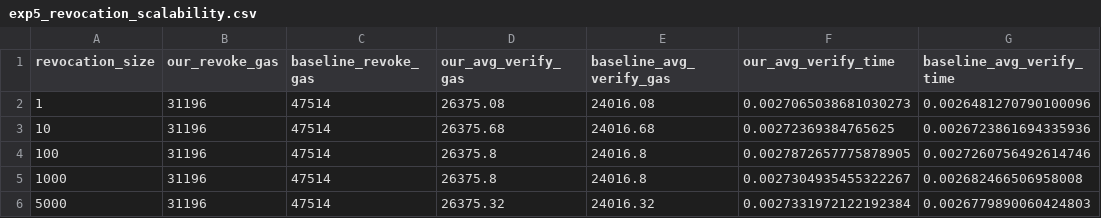
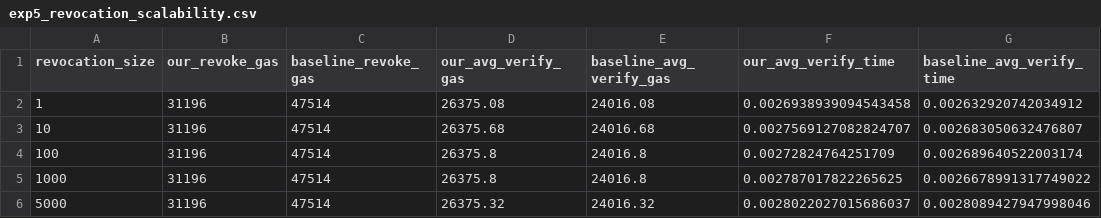
Before and after one commit to tongjiu123/blockchain8, a CSV file: code_exp/data/exp5_revocation_scalability.csv, drawn as a sheet.

```diff
--- a/code_exp/data/exp5_revocation_scalability.csv
+++ b/code_exp/data/exp5_revocation_scalability.csv
@@ -1,6 +1,6 @@
 revocation_size,our_revoke_gas,baseline_revoke_gas,our_avg_verify_gas,baseline_avg_verify_gas,our_avg_verify_time,baseline_avg_verify_time
-1,31196,47514,26375.08,24016.08,0.0027065038681030273,0.0026481270790100096
-10,31196,47514,26375.68,24016.68,0.00272369384765625,0.0026723861694335936
-100,31196,47514,26375.8,24016.8,0.0027872657775878905,0.0027260756492614746
-1000,31196,47514,26375.8,24016.8,0.0027304935455322267,0.002682466506958008
-5000,31196,47514,26375.32,24016.32,0.0027331972122192384,0.0026779890060424803
+1,31196,47514,26375.08,24016.08,0.0026938939094543458,0.002632920742034912
+10,31196,47514,26375.68,24016.68,0.0027569127082824707,0.002683050632476807
+100,31196,47514,26375.8,24016.8,0.00272824764251709,0.002689640522003174
+1000,31196,47514,26375.8,24016.8,0.002787017822265625,0.0026678991317749022
+5000,31196,47514,26375.32,24016.32,0.0028022027015686037,0.0028089427947998046
```
Also changed, not shown: code_exp/data/exp1_latency.csv, code_exp/data/fault_tolerance_test.csv, 55 other files.
